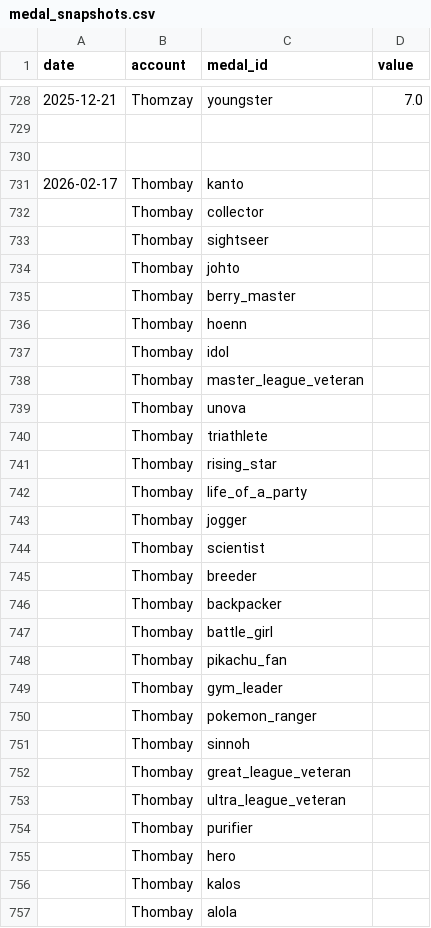
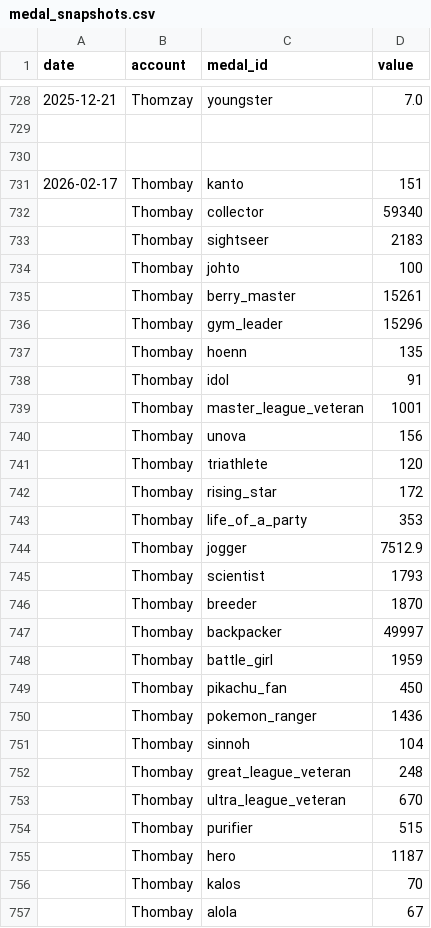
Before and after one commit to Thombay/PoGo_XP, a CSV file: inputs/data/medal_snapshots.csv, drawn as a sheet; only a part is shown, gaps mark what is left out; the diff covers the shown part only.

Commit message:
new data

```diff
--- a/inputs/data/medal_snapshots.csv
+++ b/inputs/data/medal_snapshots.csv
@@ -730,28 +730,28 @@
 
-2026-02-17,Thombay,kanto,
-,Thombay,collector,
-,Thombay,sightseer,
-,Thombay,johto,
-,Thombay,berry_master,
-,Thombay,hoenn,
-,Thombay,idol,
-,Thombay,master_league_veteran,
-,Thombay,unova,
-,Thombay,triathlete,
-,Thombay,rising_star,
-,Thombay,life_of_a_party,
-,Thombay,jogger,
-,Thombay,scientist,
-,Thombay,breeder,
-,Thombay,backpacker,
-,Thombay,battle_girl,
-,Thombay,pikachu_fan,
-,Thombay,gym_leader,
-,Thombay,pokemon_ranger,
-,Thombay,sinnoh,
-,Thombay,great_league_veteran,
-,Thombay,ultra_league_veteran,
-,Thombay,purifier,
-,Thombay,hero,
-,Thombay,kalos,
-,Thombay,alola,
+2026-02-17,Thombay,kanto,151
+,Thombay,collector,59340
+,Thombay,sightseer,2183
+,Thombay,johto,100
+,Thombay,berry_master,15261
+,Thombay,gym_leader,15296
+,Thombay,hoenn,135
+,Thombay,idol,91
+,Thombay,master_league_veteran,1001
+,Thombay,unova,156
+,Thombay,triathlete,120
+,Thombay,rising_star,172
+,Thombay,life_of_a_party,353
+,Thombay,jogger,7512.9
+,Thombay,scientist,1793
+,Thombay,breeder,1870
+,Thombay,backpacker,49997
+,Thombay,battle_girl,1959
+,Thombay,pikachu_fan,450
+,Thombay,pokemon_ranger,1436
+,Thombay,sinnoh,104
+,Thombay,great_league_veteran,248
+,Thombay,ultra_league_veteran,670
+,Thombay,purifier,515
+,Thombay,hero,1187
+,Thombay,kalos,70
+,Thombay,alola,67
```
Also changed, not shown: 2 added rows, 2 removed rows and 43 edited cells elsewhere in this file, inputs/templates/medal_snapshots_template.csv.
